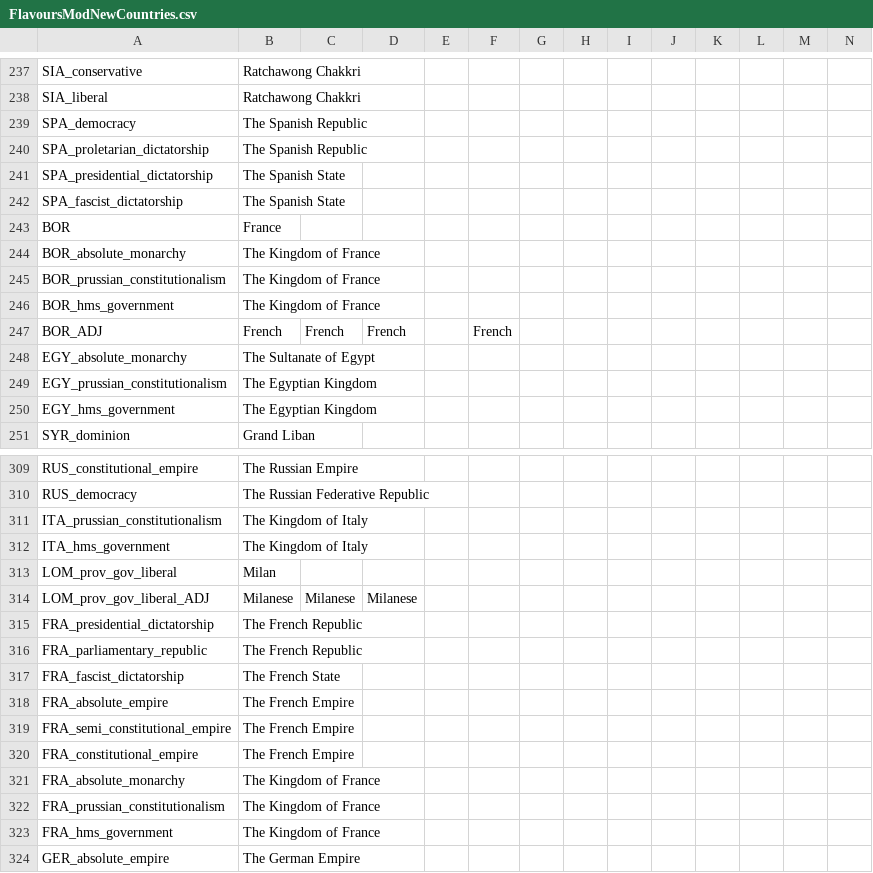
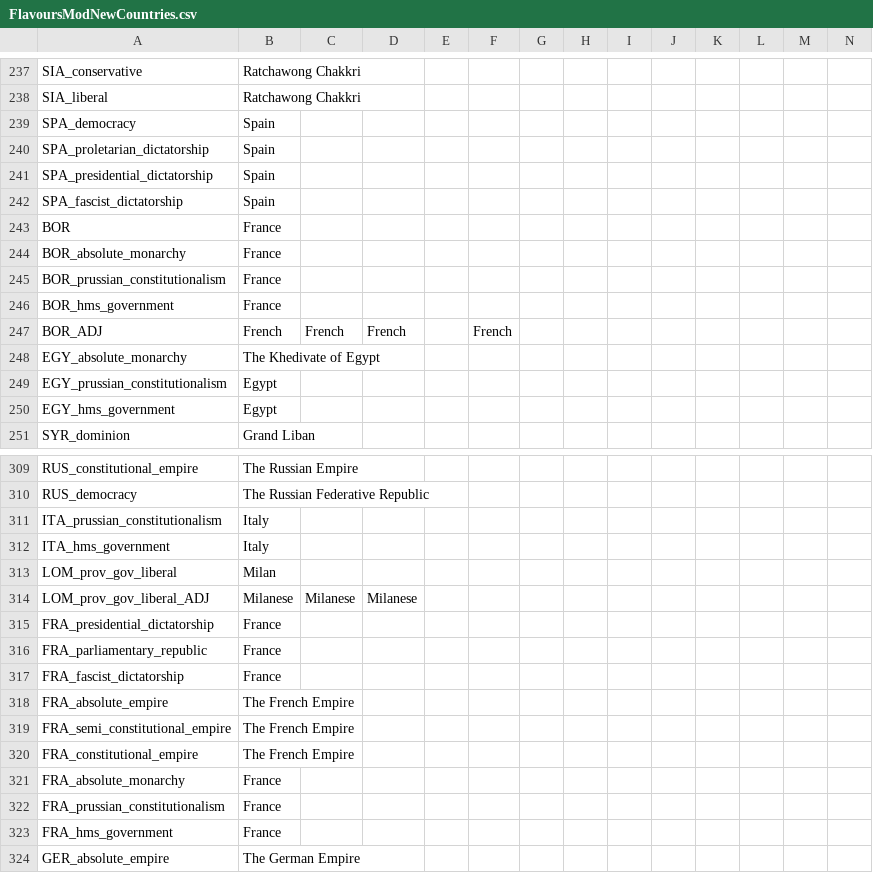
Before and after one commit to LePetitJayJay/Greater-Flavor-Mod-Jay, a CSV file: GFM/localisation/FlavoursModNewCountries.csv, drawn as a sheet; only a part is shown, gaps mark what is left out.

```diff
--- a/GFM/localisation/FlavoursModNewCountries.csv
+++ b/GFM/localisation/FlavoursModNewCountries.csv
@@ -238,14 +238,14 @@ SIA_conservative;Ratchawong Chakkri;;;;;;;;;;;;;
 SIA_liberal;Ratchawong Chakkri;;;;;;;;;;;;;
-SPA_democracy;The Spanish Republic;;;;;;;;;;;;;
-SPA_proletarian_dictatorship;The Spanish Republic;;;;;;;;;;;;;
-SPA_presidential_dictatorship;The Spanish State;;;;;;;;;;;;;
-SPA_fascist_dictatorship;The Spanish State;;;;;;;;;;;;;
+SPA_democracy;Spain;;;;;;;;;;;;;
+SPA_proletarian_dictatorship;Spain;;;;;;;;;;;;;
+SPA_presidential_dictatorship;Spain;;;;;;;;;;;;;
+SPA_fascist_dictatorship;Spain;;;;;;;;;;;;;
 BOR;France;;;;;;;;;;;;;
-BOR_absolute_monarchy;The Kingdom of France;;;;;;;;;;;;;
-BOR_prussian_constitutionalism;The Kingdom of France;;;;;;;;;;;;;
-BOR_hms_government;The Kingdom of France;;;;;;;;;;;;;
+BOR_absolute_monarchy;France;;;;;;;;;;;;;
+BOR_prussian_constitutionalism;France;;;;;;;;;;;;;
+BOR_hms_government;France;;;;;;;;;;;;;
 BOR_ADJ;French;French;French;;French;;;;;;;;;
-EGY_absolute_monarchy;The Sultanate of Egypt;;;;;;;;;;;;;
-EGY_prussian_constitutionalism;The Egyptian Kingdom;;;;;;;;;;;;;
-EGY_hms_government;The Egyptian Kingdom;;;;;;;;;;;;;
+EGY_absolute_monarchy;The Khedivate of Egypt;;;;;;;;;;;;;
+EGY_prussian_constitutionalism;Egypt;;;;;;;;;;;;;
+EGY_hms_government;Egypt;;;;;;;;;;;;;
 SYR_dominion;Grand Liban;;;;;;;;;;;;;
@@ -310,9 +310,9 @@ RUS_constitutional_empire;The Russian Empire;;;;;;;;;;;;;
 RUS_democracy;The Russian Federative Republic;;;;;;;;;;;;;
-ITA_prussian_constitutionalism;The Kingdom of Italy;;;;;;;;;;;;;
-ITA_hms_government;The Kingdom of Italy;;;;;;;;;;;;;
+ITA_prussian_constitutionalism;Italy;;;;;;;;;;;;;
+ITA_hms_government;Italy;;;;;;;;;;;;;
 LOM_prov_gov_liberal;Milan;;;;;;;;;;;;;
 LOM_prov_gov_liberal_ADJ;Milanese;Milanese;Milanese;;;;;;;;;;;
-FRA_presidential_dictatorship;The French Republic;;;;;;;;;;;;;
-FRA_parliamentary_republic;The French Republic;;;;;;;;;;;;;
-FRA_fascist_dictatorship;The French State;;;;;;;;;;;;;
+FRA_presidential_dictatorship;France;;;;;;;;;;;;;
+FRA_parliamentary_republic;France;;;;;;;;;;;;;
+FRA_fascist_dictatorship;France;;;;;;;;;;;;;
 FRA_absolute_empire;The French Empire;;;;;;;;;;;;;
@@ -320,5 +320,5 @@ FRA_semi_constitutional_empire;The French Empire;;;;;;;;;;;;;
 FRA_constitutional_empire;The French Empire;;;;;;;;;;;;;
-FRA_absolute_monarchy;The Kingdom of France;;;;;;;;;;;;;
-FRA_prussian_constitutionalism;The Kingdom of France;;;;;;;;;;;;;
-FRA_hms_government;The Kingdom of France;;;;;;;;;;;;;
+FRA_absolute_monarchy;France;;;;;;;;;;;;;
+FRA_prussian_constitutionalism;France;;;;;;;;;;;;;
+FRA_hms_government;France;;;;;;;;;;;;;
 GER_absolute_empire;The German Empire;;;;;;;;;;;;;
```
Also changed, not shown: GFM/localisation/00_HPM_countries.csv, GFM/localisation/Colonial_country_names.csv, 2 other files.
